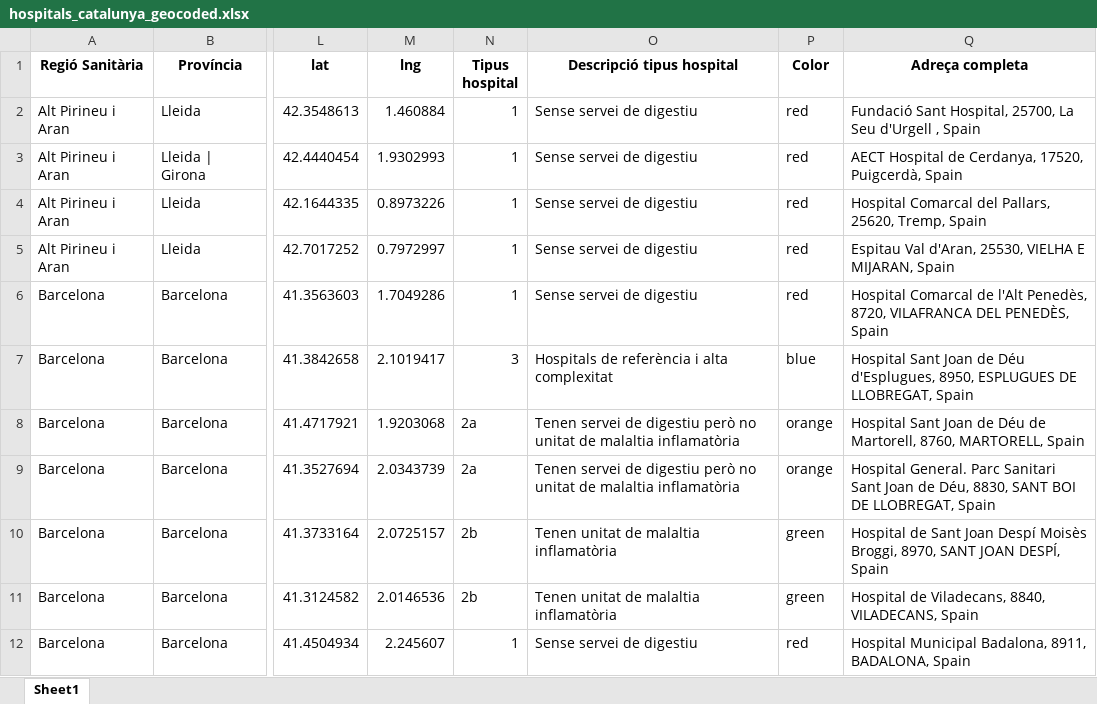
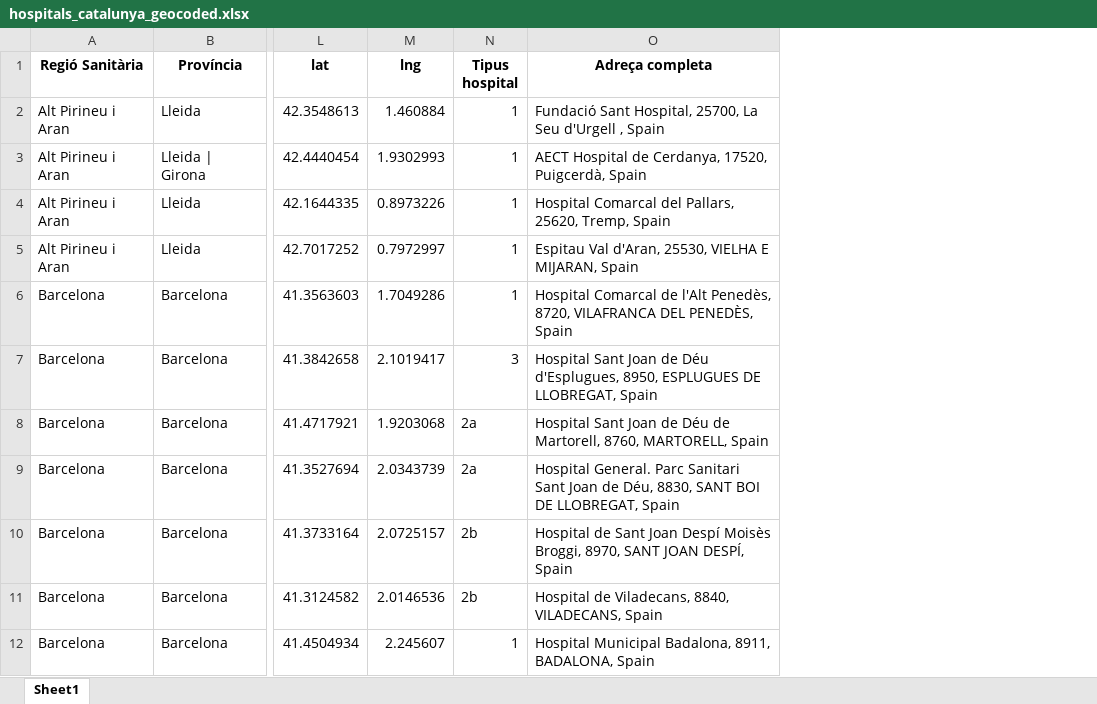
Before and after one commit to gloriamacia/regions-sanitaries-catalunya, an Excel workbook: mii/hospitals/hospitals_catalunya_geocoded.xlsx, sheet Sheet1, drawn as a sheet; only a part is shown, gaps mark what is left out; values as stored, in another font and other column widths than the file's, no borders; the diff names each change by its address in the sheet, - before the commit and + after, or states it on an @@ line.

```diff
--- a/mii/hospitals/hospitals_catalunya_geocoded.xlsx (sheet Sheet1)
+++ b/mii/hospitals/hospitals_catalunya_geocoded.xlsx (sheet Sheet1)
-column O (Descripció tipus hospital), rows 2-12: Sense servei de digestiu | Sense servei de digestiu | Sense servei de digestiu | Sense servei de digestiu | Sense servei de digestiu | Hospitals de referència i alta complexitat | Tenen servei de digestiu però no unitat de malaltia inflamatòria | Tenen servei de digestiu però no unitat de malaltia inflamatòria | Tenen unitat de malaltia inflamatòria | Tenen unitat de malaltia inflamatòria | Sense servei de digestiu
-column P (Color), rows 2-12: red | red | red | red | red | blue | orange | orange | green | green | red
```
Also changed, not shown: 1 other file.
